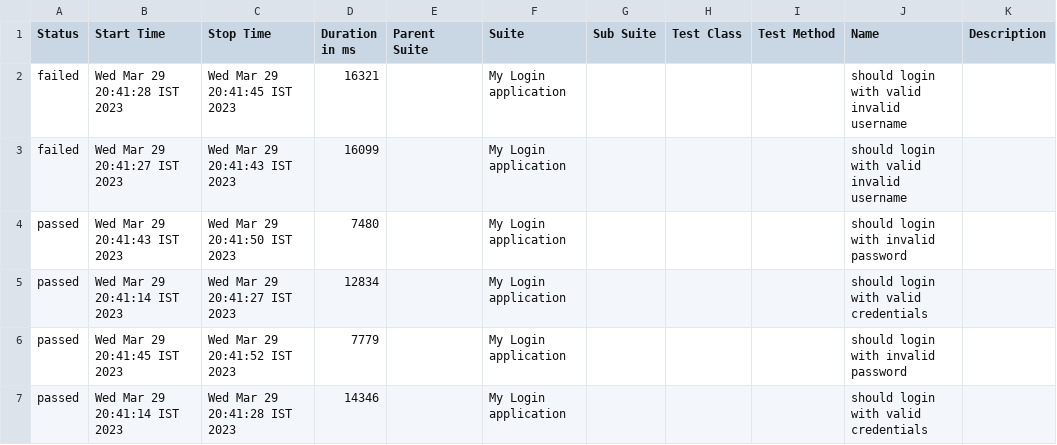
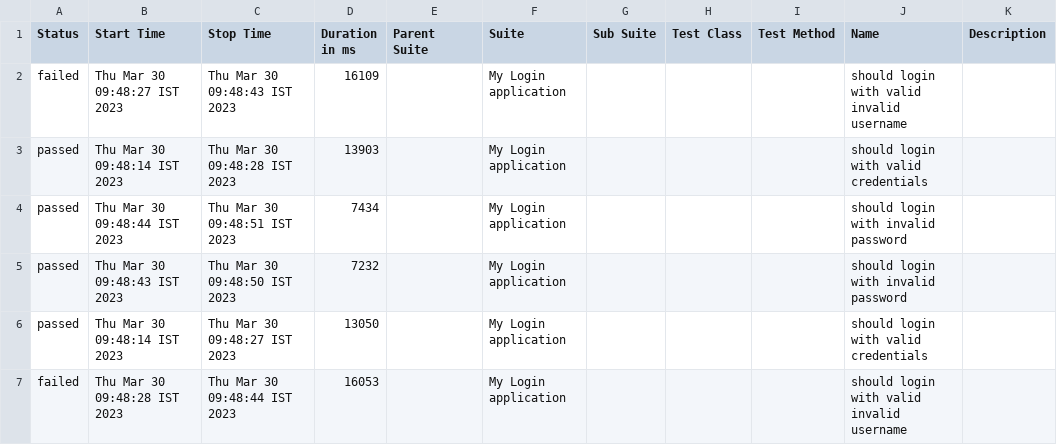
Before and after one commit to agrawalamitit7/webdriverio_demo2, a CSV file: reports/allure/allure-report/data/suites.csv, drawn as a sheet.

```diff
--- a/reports/allure/allure-report/data/suites.csv
+++ b/reports/allure/allure-report/data/suites.csv
@@ -1,7 +1,7 @@
 "Status","Start Time","Stop Time","Duration in ms","Parent Suite","Suite","Sub Suite","Test Class","Test Method","Name","Description"
-"failed","Wed Mar 29 20:41:28 IST 2023","Wed Mar 29 20:41:45 IST 2023","16321","","My Login application","","","","should login with valid invalid username",""
-"failed","Wed Mar 29 20:41:27 IST 2023","Wed Mar 29 20:41:43 IST 2023","16099","","My Login application","","","","should login with valid invalid username",""
-"passed","Wed Mar 29 20:41:43 IST 2023","Wed Mar 29 20:41:50 IST 2023","7480","","My Login application","","","","should login with invalid password",""
-"passed","Wed Mar 29 20:41:14 IST 2023","Wed Mar 29 20:41:27 IST 2023","12834","","My Login application","","","","should login with valid credentials",""
-"passed","Wed Mar 29 20:41:45 IST 2023","Wed Mar 29 20:41:52 IST 2023","7779","","My Login application","","","","should login with invalid password",""
-"passed","Wed Mar 29 20:41:14 IST 2023","Wed Mar 29 20:41:28 IST 2023","14346","","My Login application","","","","should login with valid credentials",""
+"failed","Thu Mar 30 09:48:27 IST 2023","Thu Mar 30 09:48:43 IST 2023","16109","","My Login application","","","","should login with valid invalid username",""
+"passed","Thu Mar 30 09:48:14 IST 2023","Thu Mar 30 09:48:28 IST 2023","13903","","My Login application","","","","should login with valid credentials",""
+"passed","Thu Mar 30 09:48:44 IST 2023","Thu Mar 30 09:48:51 IST 2023","7434","","My Login application","","","","should login with invalid password",""
+"passed","Thu Mar 30 09:48:43 IST 2023","Thu Mar 30 09:48:50 IST 2023","7232","","My Login application","","","","should login with invalid password",""
+"passed","Thu Mar 30 09:48:14 IST 2023","Thu Mar 30 09:48:27 IST 2023","13050","","My Login application","","","","should login with valid credentials",""
+"failed","Thu Mar 30 09:48:28 IST 2023","Thu Mar 30 09:48:44 IST 2023","16053","","My Login application","","","","should login with valid invalid username",""
```
Also changed, not shown: 46 other files.
